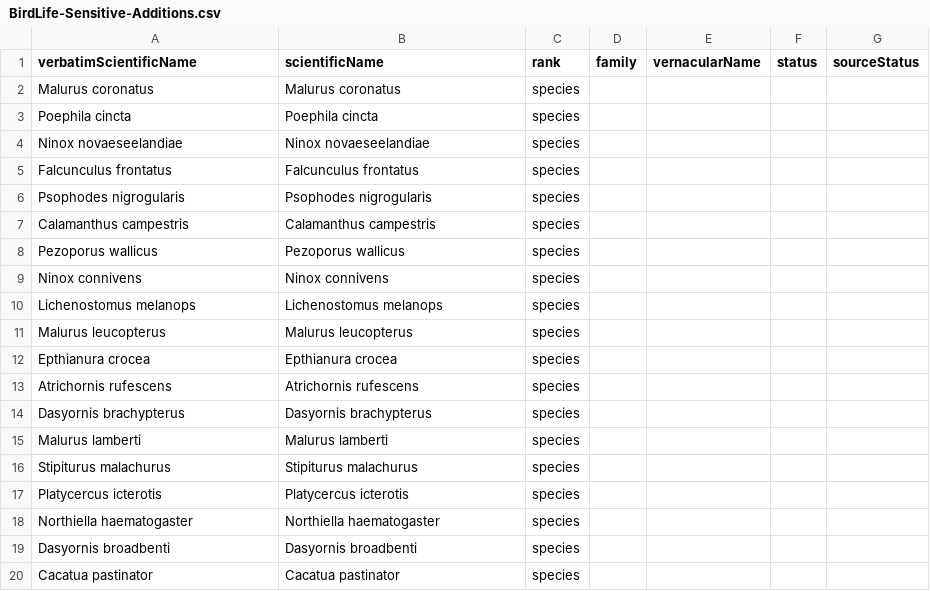
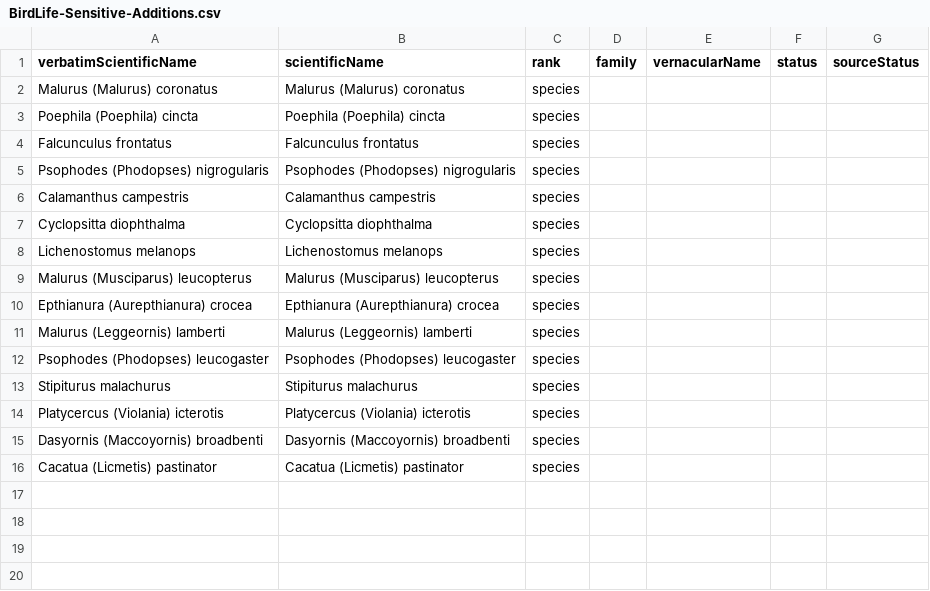
Before and after one commit to AtlasOfLivingAustralia/authoritative-lists, a CSV file: automated-processes/updateConservationSensitive/Additions/BirdLife-Sensitive-Additions.csv, drawn as a sheet.

Commit message:
Update of Addition files for BirdLife to add the parent species of subspecies - take two

```diff
--- a/automated-processes/updateConservationSensitive/Additions/BirdLife-Sensitive-Additions.csv
+++ b/automated-processes/updateConservationSensitive/Additions/BirdLife-Sensitive-Additions.csv
@@ -1,20 +1,16 @@
 verbatimScientificName,scientificName,rank,family,vernacularName,status,sourceStatus
-Malurus coronatus,Malurus coronatus,species,,,,
-Poephila cincta,Poephila cincta,species,,,,
-Ninox novaeseelandiae,Ninox novaeseelandiae,species,,,,
+Malurus (Malurus) coronatus,Malurus (Malurus) coronatus,species,,,,
+Poephila (Poephila) cincta,Poephila (Poephila) cincta,species,,,,
 Falcunculus frontatus,Falcunculus frontatus,species,,,,
-Psophodes nigrogularis,Psophodes nigrogularis,species,,,,
+Psophodes (Phodopses) nigrogularis,Psophodes (Phodopses) nigrogularis,species,,,,
 Calamanthus campestris,Calamanthus campestris,species,,,,
-Pezoporus wallicus,Pezoporus wallicus,species,,,,
-Ninox connivens,Ninox connivens,species,,,,
+Cyclopsitta diophthalma,Cyclopsitta diophthalma,species,,,,
 Lichenostomus melanops,Lichenostomus melanops,species,,,,
-Malurus leucopterus,Malurus leucopterus,species,,,,
-Epthianura crocea,Epthianura crocea,species,,,,
-Atrichornis rufescens,Atrichornis rufescens,species,,,,
-Dasyornis brachypterus,Dasyornis brachypterus,species,,,,
-Malurus lamberti,Malurus lamberti,species,,,,
+Malurus (Musciparus) leucopterus,Malurus (Musciparus) leucopterus,species,,,,
+Epthianura (Aurepthianura) crocea,Epthianura (Aurepthianura) crocea,species,,,,
+Malurus (Leggeornis) lamberti,Malurus (Leggeornis) lamberti,species,,,,
+Psophodes (Phodopses) leucogaster,Psophodes (Phodopses) leucogaster,species,,,,
 Stipiturus malachurus,Stipiturus malachurus,species,,,,
-Platycercus icterotis,Platycercus icterotis,species,,,,
-Northiella haematogaster,Northiella haematogaster,species,,,,
-Dasyornis broadbenti,Dasyornis broadbenti,species,,,,
-Cacatua pastinator,Cacatua pastinator,species,,,,
+Platycercus (Violania) icterotis,Platycercus (Violania) icterotis,species,,,,
+Dasyornis (Maccoyornis) broadbenti,Dasyornis (Maccoyornis) broadbenti,species,,,,
+Cacatua (Licmetis) pastinator,Cacatua (Licmetis) pastinator,species,,,,
```
